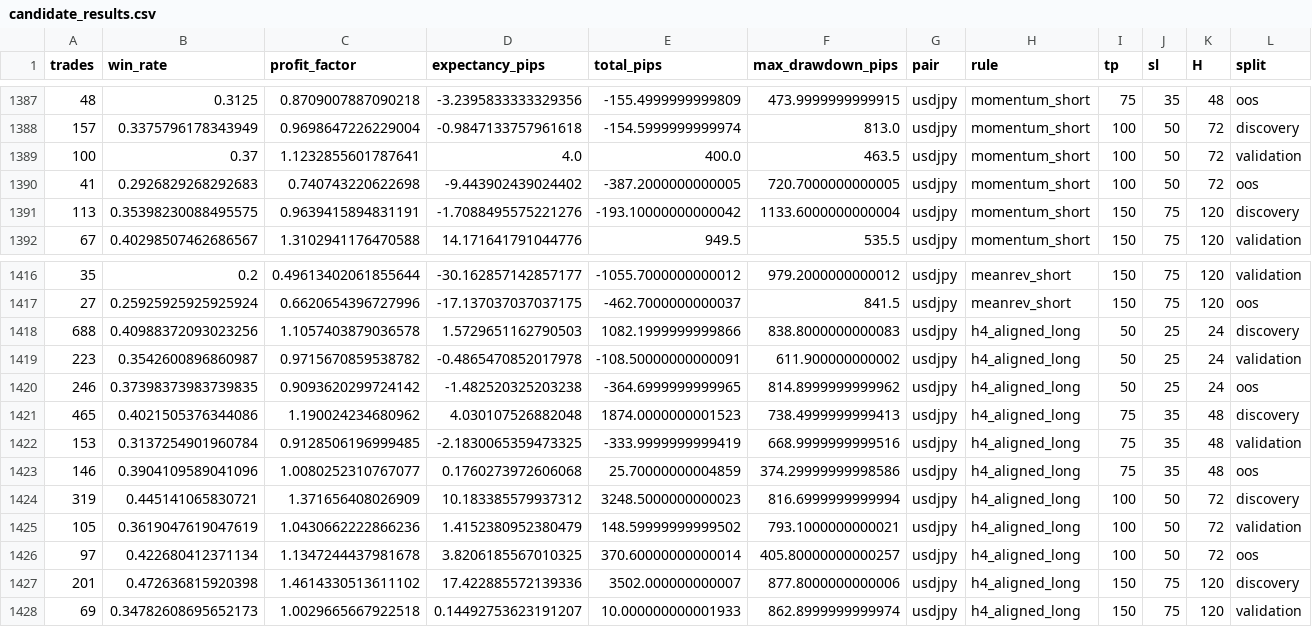
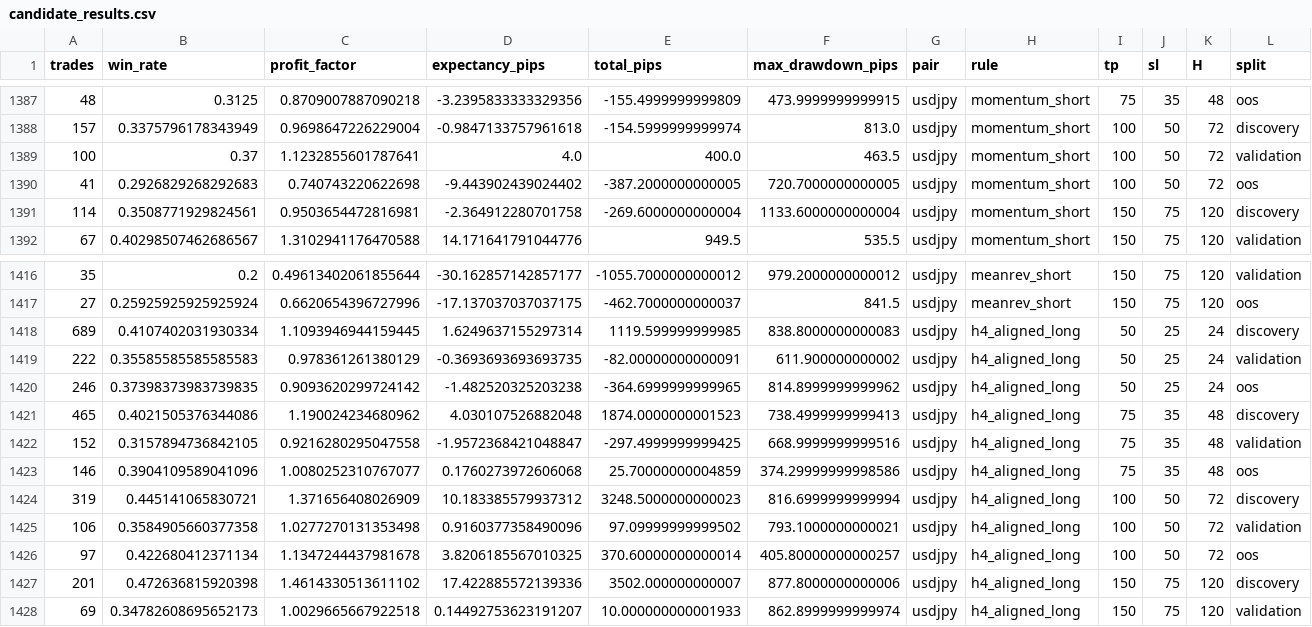
Before and after one commit to rikuudon24-beep/chair-scale, a CSV file: research/h1/results/candidate_results.csv, drawn as a sheet; only a part is shown, gaps mark what is left out; the diff covers the shown part only.

```diff
--- a/research/h1/results/candidate_results.csv
+++ b/research/h1/results/candidate_results.csv
@@ -1390,3 +1390,3 @@ trades,win_rate,profit_factor,expectancy_pips,total_pips,max_drawdown_pips,pair,
 41,0.2926829268292683,0.740743220622698,-9.443902439024402,-387.2000000000005,720.7000000000005,usdjpy,momentum_short,100,50,72,oos
-113,0.35398230088495575,0.9639415894831191,-1.7088495575221276,-193.10000000000042,1133.6000000000004,usdjpy,momentum_short,150,75,120,discovery
+114,0.3508771929824561,0.9503654472816981,-2.364912280701758,-269.6000000000004,1133.6000000000004,usdjpy,momentum_short,150,75,120,discovery
 67,0.40298507462686567,1.3102941176470588,14.171641791044776,949.5,535.5,usdjpy,momentum_short,150,75,120,validation
@@ -1417,10 +1417,10 @@ trades,win_rate,profit_factor,expectancy_pips,total_pips,max_drawdown_pips,pair,
 27,0.25925925925925924,0.6620654396727996,-17.137037037037175,-462.7000000000037,841.5,usdjpy,meanrev_short,150,75,120,oos
-688,0.40988372093023256,1.1057403879036578,1.5729651162790503,1082.1999999999866,838.8000000000083,usdjpy,h4_aligned_long,50,25,24,discovery
-223,0.3542600896860987,0.9715670859538782,-0.4865470852017978,-108.50000000000091,611.900000000002,usdjpy,h4_aligned_long,50,25,24,validation
+689,0.4107402031930334,1.1093946944159445,1.6249637155297314,1119.599999999985,838.8000000000083,usdjpy,h4_aligned_long,50,25,24,discovery
+222,0.35585585585585583,0.978361261380129,-0.3693693693693735,-82.00000000000091,611.900000000002,usdjpy,h4_aligned_long,50,25,24,validation
 246,0.37398373983739835,0.9093620299724142,-1.482520325203238,-364.6999999999965,814.8999999999962,usdjpy,h4_aligned_long,50,25,24,oos
 465,0.4021505376344086,1.190024234680962,4.030107526882048,1874.0000000001523,738.4999999999413,usdjpy,h4_aligned_long,75,35,48,discovery
-153,0.3137254901960784,0.9128506196999485,-2.1830065359473325,-333.9999999999419,668.9999999999516,usdjpy,h4_aligned_long,75,35,48,validation
+152,0.3157894736842105,0.9216280295047558,-1.9572368421048847,-297.4999999999425,668.9999999999516,usdjpy,h4_aligned_long,75,35,48,validation
 146,0.3904109589041096,1.0080252310767077,0.1760273972606068,25.70000000004859,374.29999999998586,usdjpy,h4_aligned_long,75,35,48,oos
 319,0.445141065830721,1.371656408026909,10.183385579937312,3248.5000000000023,816.6999999999994,usdjpy,h4_aligned_long,100,50,72,discovery
-105,0.3619047619047619,1.0430662222866236,1.4152380952380479,148.59999999999502,793.1000000000021,usdjpy,h4_aligned_long,100,50,72,validation
+106,0.3584905660377358,1.0277270131353498,0.9160377358490096,97.09999999999502,793.1000000000021,usdjpy,h4_aligned_long,100,50,72,validation
 97,0.422680412371134,1.1347244437981678,3.8206185567010325,370.60000000000014,405.80000000000257,usdjpy,h4_aligned_long,100,50,72,oos
```
Also changed, not shown: 14 edited cells elsewhere in this file, research/h1/results/cross_pair_validation.csv, research/h1/results/frozen_candidate_followup.csv, 23 other files.
